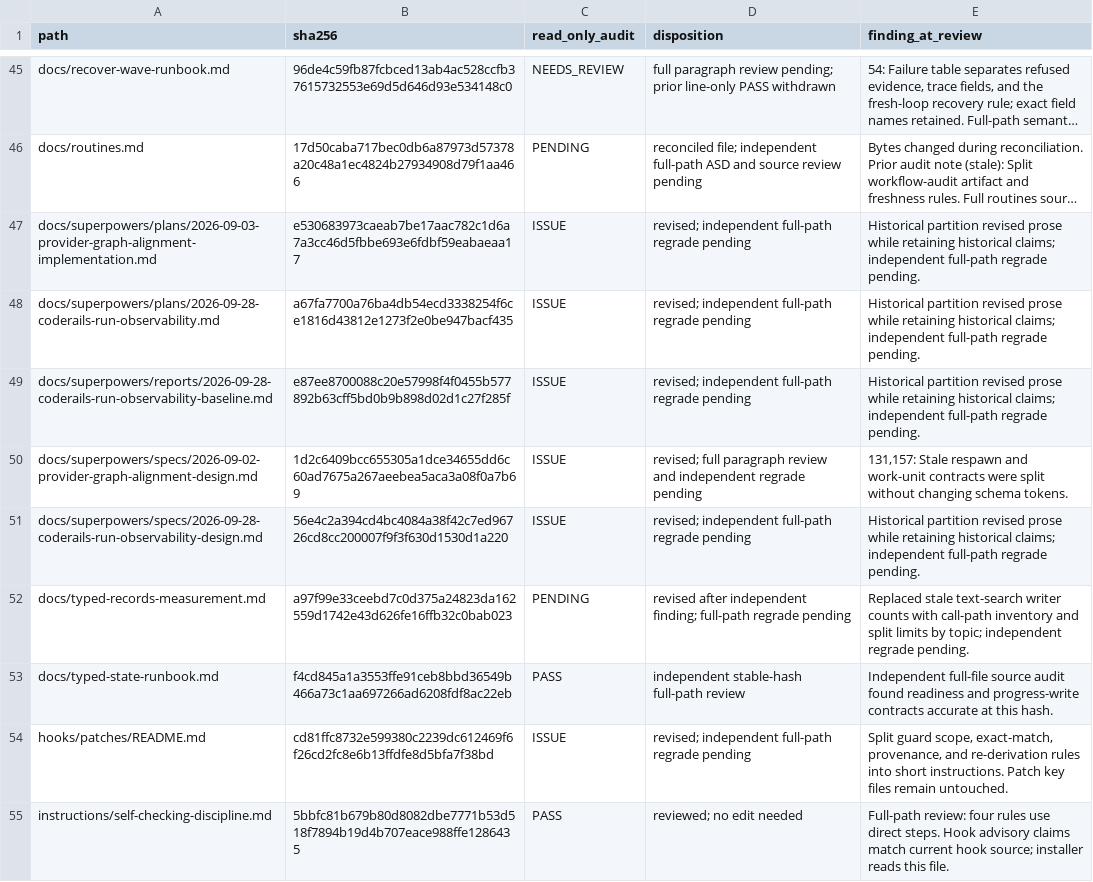
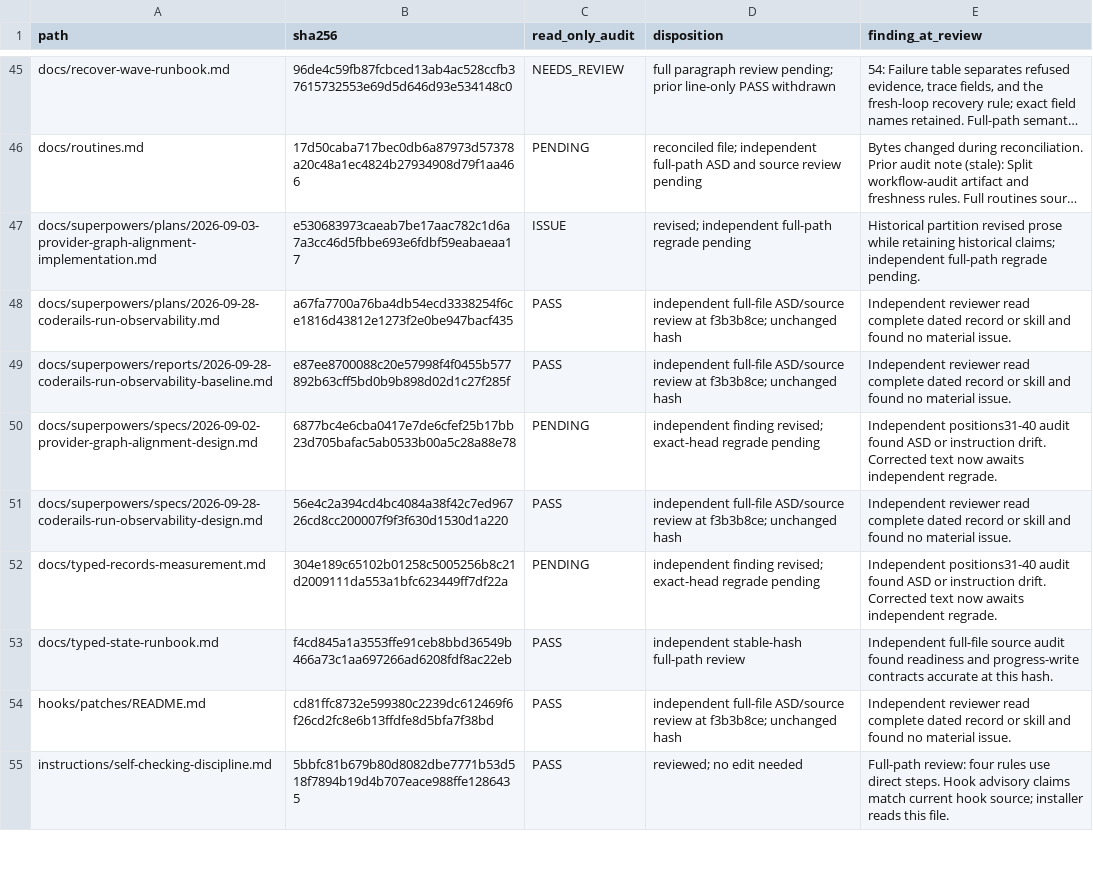
Before and after one commit to blueman82/coderails, a TSV file: docs/asd-markdown-audit.tsv, drawn as a sheet; only a part is shown, gaps mark what is left out; long unchanged cells end in …; the diff covers the shown part only; the diff names each change by its address in the sheet, - before the commit and + after, or states it on an @@ line.

Commit message:
docs: clarify graph recovery and dated records

```diff
--- a/docs/asd-markdown-audit.tsv
+++ b/docs/asd-markdown-audit.tsv
-C48:C49 (read_only_audit): ISSUE
+C48:C49 (read_only_audit): PASS
-D48:D49 (disposition): revised; independent full-path regrade pending
+D48:D49 (disposition): independent full-file ASD/source review at f3b3b8ce; unchanged hash
-E48:E49 (finding_at_review): Historical partition revised prose while retaining historical claims; independent full-path regrade pending.
+E48:E49 (finding_at_review): Independent reviewer read complete dated record or skill and found no material issue.
-B50 (sha256): 1d2c6409bcc655305a1dce34655dd6c60ad7675a267aeebea5aca3a08f0a7b69
+B50 (sha256): 6877bc4e6cba0417e7de6cfef25b17bb23d705bafac5ab0533b00a5c28a88e78
-C50 (read_only_audit): ISSUE
+C50 (read_only_audit): PENDING
-D50 (disposition): revised; full paragraph review and independent regrade pending
+D50 (disposition): independent finding revised; exact-head regrade pending
-E50 (finding_at_review): 131,157: Stale respawn and work-unit contracts were split without changing schema tokens.
+E50 (finding_at_review): Independent positions31-40 audit found ASD or instruction drift. Corrected text now awaits independent regrade.
-C51 (read_only_audit): ISSUE
+C51 (read_only_audit): PASS
-D51 (disposition): revised; independent full-path regrade pending
+D51 (disposition): independent full-file ASD/source review at f3b3b8ce; unchanged hash
-E51 (finding_at_review): Historical partition revised prose while retaining historical claims; independent full-path regrade pending.
+E51 (finding_at_review): Independent reviewer read complete dated record or skill and found no material issue.
-B52 (sha256): a97f99e33ceebd7c0d375a24823da162559d1742e43d626fe16ffb32c0bab023
+B52 (sha256): 304e189c65102b01258c5005256b8c21d2009111da553a1bfc623449ff7df22a
-D52 (disposition): revised after independent finding; full-path regrade pending
+D52 (disposition): independent finding revised; exact-head regrade pending
-E52 (finding_at_review): Replaced stale text-search writer counts with call-path inventory and split limits by topic; independent regrade pending.
+E52 (finding_at_review): Independent positions31-40 audit found ASD or instruction drift. Corrected text now awaits independent regrade.
-C54 (read_only_audit): ISSUE
+C54 (read_only_audit): PASS
-D54 (disposition): revised; independent full-path regrade pending
+D54 (disposition): independent full-file ASD/source review at f3b3b8ce; unchanged hash
-E54 (finding_at_review): Split guard scope, exact-match, provenance, and re-derivation rules into short instructions. Patch key files remain untouched.
+E54 (finding_at_review): Independent reviewer read complete dated record or skill and found no material issue.
```
Also changed, not shown: 13 edited cells elsewhere in this file, 5 other files.
